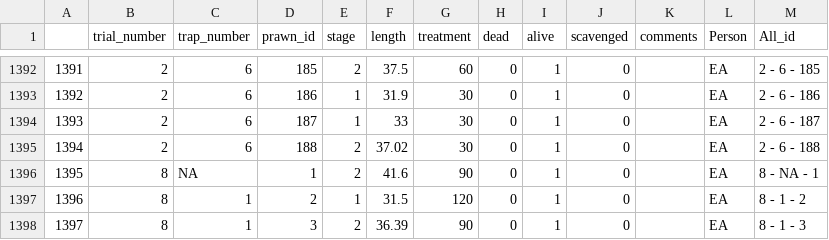
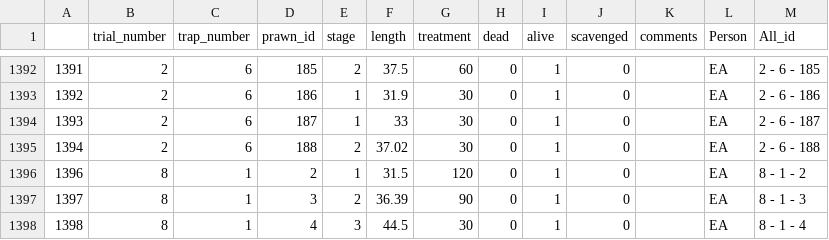
Before and after one commit to emmaatkinson/Prawnz-survival-experiment, a CSV file: data-clean/2023-05-09_prawn_combined_survival_data.csv, drawn as a sheet; only a part is shown, gaps mark what is left out; the shorter side is filled out with more unchanged rows.

```diff
--- a/data-clean/2023-05-09_prawn_combined_survival_data.csv
+++ b/data-clean/2023-05-09_prawn_combined_survival_data.csv
@@ -1395,3 +1395,2 @@
 "1394",2,6,188,2,37.02,30,0,1,0,"","EA","2 - 6 - 188"
-"1395",8,NA,1,2,41.6,90,0,1,0,"","EA","8 - NA - 1"
 "1396",8,1,2,1,31.5,120,0,1,0,"","EA","8 - 1 - 2"
```
Also changed, not shown: 15 other files.
